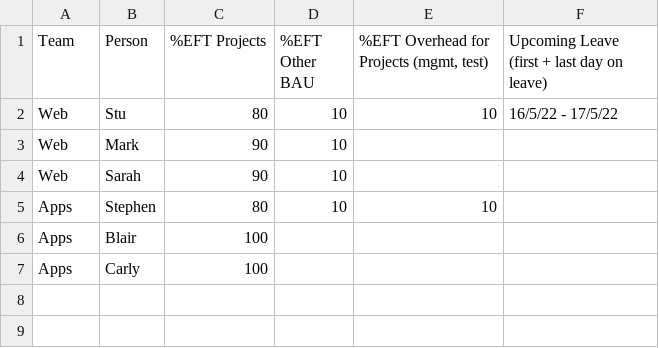
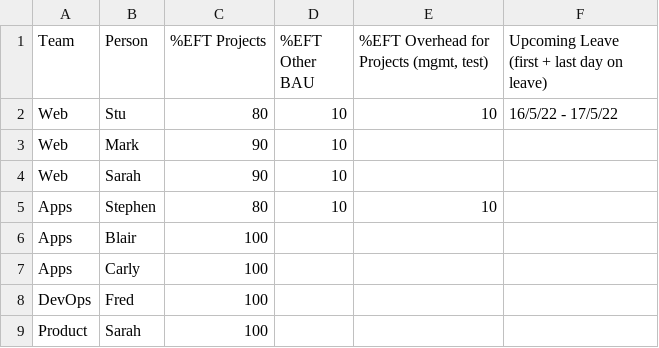
Before and after one commit to j842/jpf, a CSV file: input/teams.csv, drawn as a sheet; the diff names each change by its address in the sheet, - before the commit and + after, or states it on an @@ line.

Commit message:
Allow empty team csv's, and missing team csv's.

```diff
--- a/input/teams.csv
+++ b/input/teams.csv
+row 8: DevOps | Fred | 100
+row 9: Product | Sarah | 100
```
Also changed, not shown: input/projects.csv, input/team-apps.csv, 4 other files.
